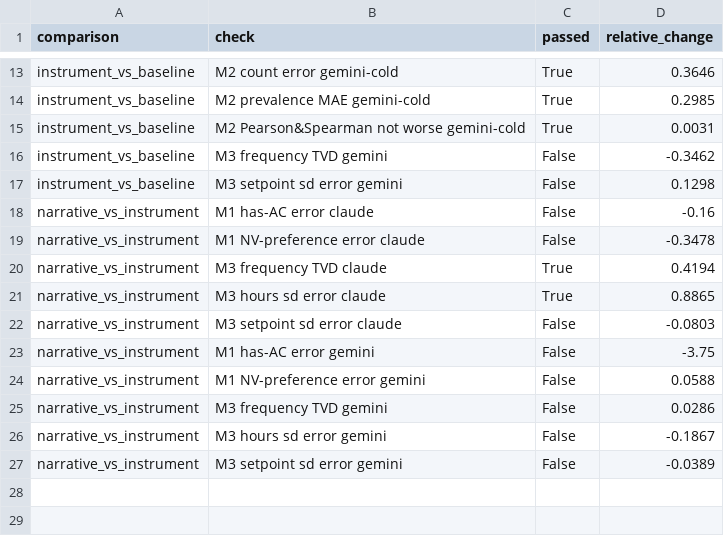
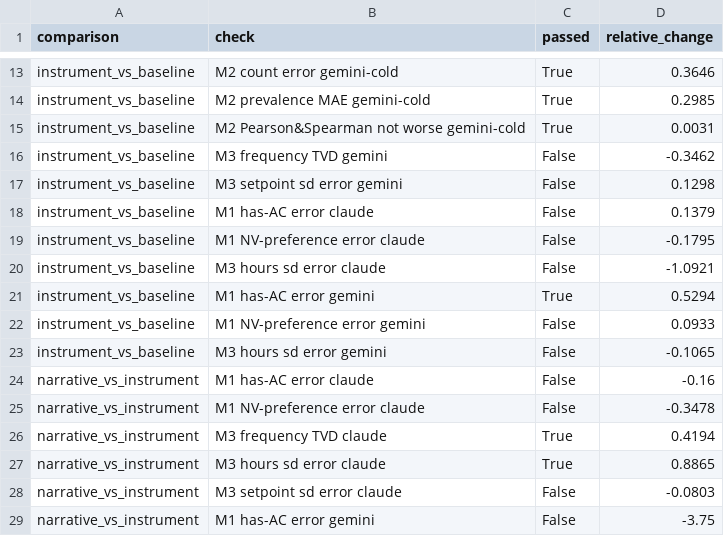
Before and after one commit to fredrabelo/Boundary-Conditions-for-Population-Level, a CSV file: results/criteria_checks.csv, drawn as a sheet; only a part is shown, gaps mark what is left out; the shorter side is filled out with more unchanged rows.

```diff
--- a/results/criteria_checks.csv
+++ b/results/criteria_checks.csv
@@ -17,2 +17,8 @@ instrument_vs_baseline,M3 frequency TVD gemini,False,-0.3462
 instrument_vs_baseline,M3 setpoint sd error gemini,False,0.1298
+instrument_vs_baseline,M1 has-AC error claude,False,0.1379
+instrument_vs_baseline,M1 NV-preference error claude,False,-0.1795
+instrument_vs_baseline,M3 hours sd error claude,False,-1.0921
+instrument_vs_baseline,M1 has-AC error gemini,True,0.5294
+instrument_vs_baseline,M1 NV-preference error gemini,False,0.0933
+instrument_vs_baseline,M3 hours sd error gemini,False,-0.1065
 narrative_vs_instrument,M1 has-AC error claude,False,-0.16
```
Also changed, not shown: 3 other files.
